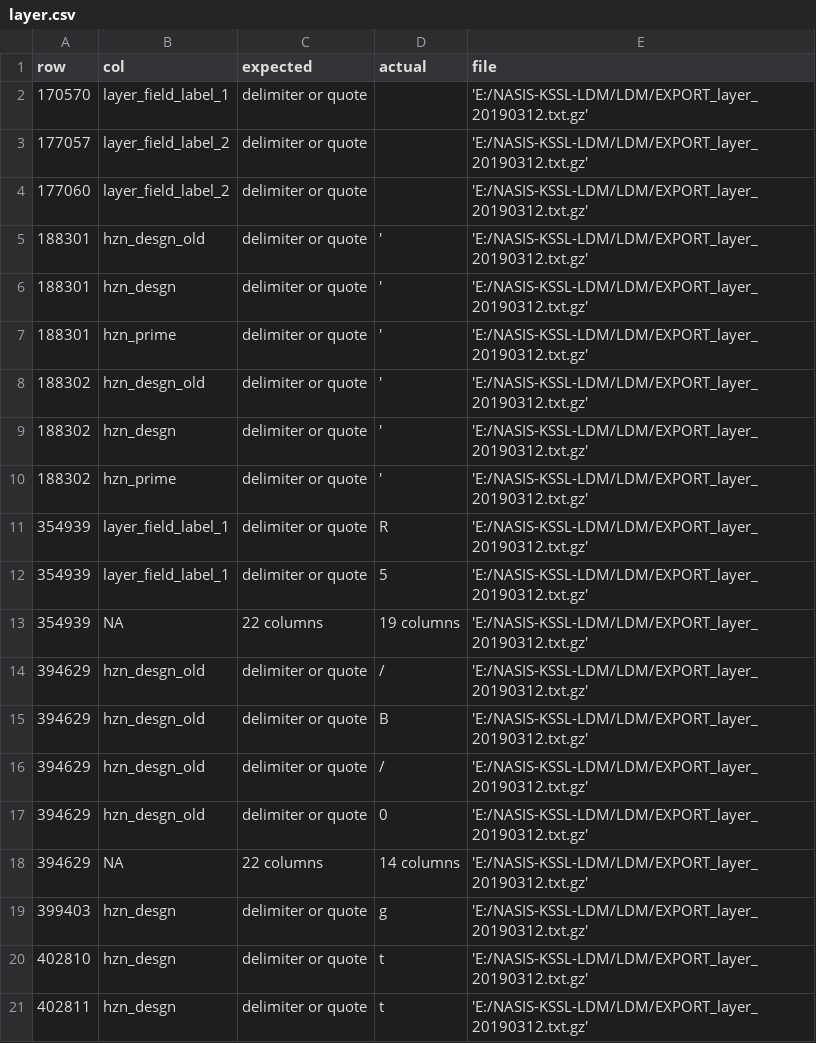
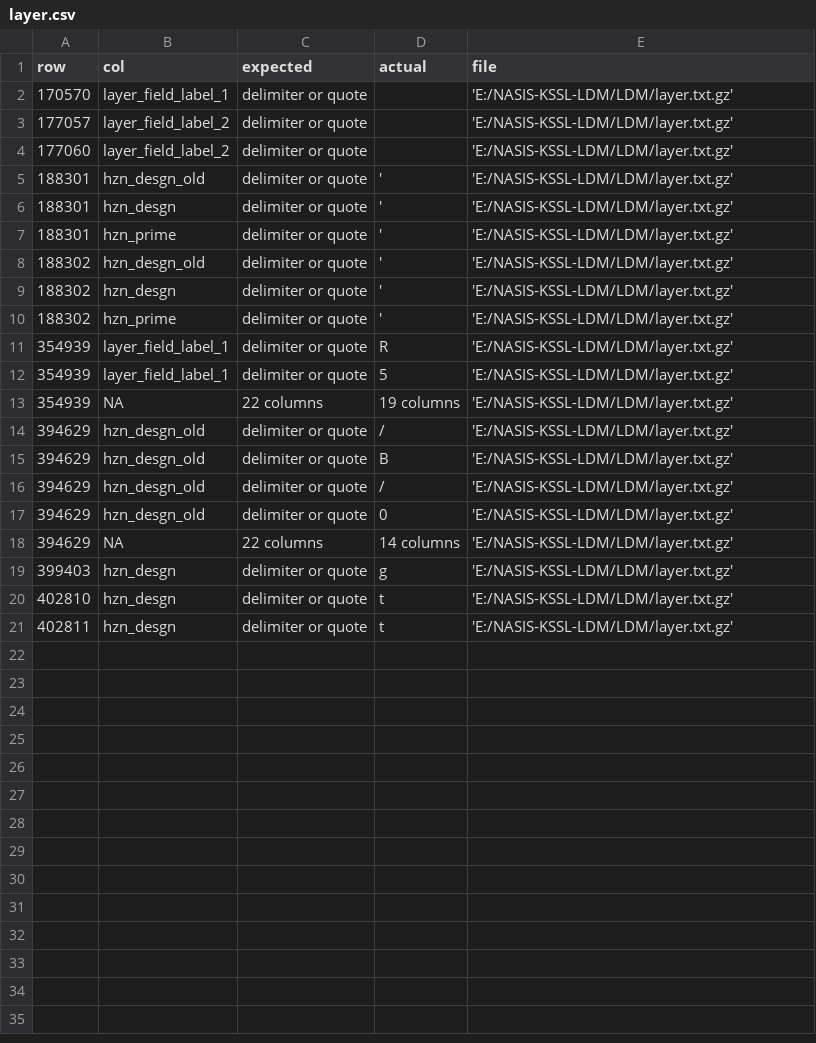
Before and after one commit to ncss-tech/lab-data-delivery, a CSV file: code/snapshot-preparation/parse-errors/layer.csv, drawn as a sheet.

```diff
--- a/code/snapshot-preparation/parse-errors/layer.csv
+++ b/code/snapshot-preparation/parse-errors/layer.csv
@@ -1,21 +1,21 @@
 "row","col","expected","actual","file"
-170570,"layer_field_label_1","delimiter or quote"," ","'E:/NASIS-KSSL-LDM/LDM/EXPORT_layer_20190312.txt.gz'"
-177057,"layer_field_label_2","delimiter or quote"," ","'E:/NASIS-KSSL-LDM/LDM/EXPORT_layer_20190312.txt.gz'"
-177060,"layer_field_label_2","delimiter or quote"," ","'E:/NASIS-KSSL-LDM/LDM/EXPORT_layer_20190312.txt.gz'"
-188301,"hzn_desgn_old","delimiter or quote","'","'E:/NASIS-KSSL-LDM/LDM/EXPORT_layer_20190312.txt.gz'"
-188301,"hzn_desgn","delimiter or quote","'","'E:/NASIS-KSSL-LDM/LDM/EXPORT_layer_20190312.txt.gz'"
-188301,"hzn_prime","delimiter or quote","'","'E:/NASIS-KSSL-LDM/LDM/EXPORT_layer_20190312.txt.gz'"
-188302,"hzn_desgn_old","delimiter or quote","'","'E:/NASIS-KSSL-LDM/LDM/EXPORT_layer_20190312.txt.gz'"
-188302,"hzn_desgn","delimiter or quote","'","'E:/NASIS-KSSL-LDM/LDM/EXPORT_layer_20190312.txt.gz'"
-188302,"hzn_prime","delimiter or quote","'","'E:/NASIS-KSSL-LDM/LDM/EXPORT_layer_20190312.txt.gz'"
-354939,"layer_field_label_1","delimiter or quote","R","'E:/NASIS-KSSL-LDM/LDM/EXPORT_layer_20190312.txt.gz'"
-354939,"layer_field_label_1","delimiter or quote","5","'E:/NASIS-KSSL-LDM/LDM/EXPORT_layer_20190312.txt.gz'"
-354939,NA,"22 columns","19 columns","'E:/NASIS-KSSL-LDM/LDM/EXPORT_layer_20190312.txt.gz'"
-394629,"hzn_desgn_old","delimiter or quote","/","'E:/NASIS-KSSL-LDM/LDM/EXPORT_layer_20190312.txt.gz'"
-394629,"hzn_desgn_old","delimiter or quote","B","'E:/NASIS-KSSL-LDM/LDM/EXPORT_layer_20190312.txt.gz'"
-394629,"hzn_desgn_old","delimiter or quote","/","'E:/NASIS-KSSL-LDM/LDM/EXPORT_layer_20190312.txt.gz'"
-394629,"hzn_desgn_old","delimiter or quote","0","'E:/NASIS-KSSL-LDM/LDM/EXPORT_layer_20190312.txt.gz'"
-394629,NA,"22 columns","14 columns","'E:/NASIS-KSSL-LDM/LDM/EXPORT_layer_20190312.txt.gz'"
-399403,"hzn_desgn","delimiter or quote","g","'E:/NASIS-KSSL-LDM/LDM/EXPORT_layer_20190312.txt.gz'"
-402810,"hzn_desgn","delimiter or quote","t","'E:/NASIS-KSSL-LDM/LDM/EXPORT_layer_20190312.txt.gz'"
-402811,"hzn_desgn","delimiter or quote","t","'E:/NASIS-KSSL-LDM/LDM/EXPORT_layer_20190312.txt.gz'"
+170570,"layer_field_label_1","delimiter or quote"," ","'E:/NASIS-KSSL-LDM/LDM/layer.txt.gz'"
+177057,"layer_field_label_2","delimiter or quote"," ","'E:/NASIS-KSSL-LDM/LDM/layer.txt.gz'"
+177060,"layer_field_label_2","delimiter or quote"," ","'E:/NASIS-KSSL-LDM/LDM/layer.txt.gz'"
+188301,"hzn_desgn_old","delimiter or quote","'","'E:/NASIS-KSSL-LDM/LDM/layer.txt.gz'"
+188301,"hzn_desgn","delimiter or quote","'","'E:/NASIS-KSSL-LDM/LDM/layer.txt.gz'"
+188301,"hzn_prime","delimiter or quote","'","'E:/NASIS-KSSL-LDM/LDM/layer.txt.gz'"
+188302,"hzn_desgn_old","delimiter or quote","'","'E:/NASIS-KSSL-LDM/LDM/layer.txt.gz'"
+188302,"hzn_desgn","delimiter or quote","'","'E:/NASIS-KSSL-LDM/LDM/layer.txt.gz'"
+188302,"hzn_prime","delimiter or quote","'","'E:/NASIS-KSSL-LDM/LDM/layer.txt.gz'"
+354939,"layer_field_label_1","delimiter or quote","R","'E:/NASIS-KSSL-LDM/LDM/layer.txt.gz'"
+354939,"layer_field_label_1","delimiter or quote","5","'E:/NASIS-KSSL-LDM/LDM/layer.txt.gz'"
+354939,NA,"22 columns","19 columns","'E:/NASIS-KSSL-LDM/LDM/layer.txt.gz'"
+394629,"hzn_desgn_old","delimiter or quote","/","'E:/NASIS-KSSL-LDM/LDM/layer.txt.gz'"
+394629,"hzn_desgn_old","delimiter or quote","B","'E:/NASIS-KSSL-LDM/LDM/layer.txt.gz'"
+394629,"hzn_desgn_old","delimiter or quote","/","'E:/NASIS-KSSL-LDM/LDM/layer.txt.gz'"
+394629,"hzn_desgn_old","delimiter or quote","0","'E:/NASIS-KSSL-LDM/LDM/layer.txt.gz'"
+394629,NA,"22 columns","14 columns","'E:/NASIS-KSSL-LDM/LDM/layer.txt.gz'"
+399403,"hzn_desgn","delimiter or quote","g","'E:/NASIS-KSSL-LDM/LDM/layer.txt.gz'"
+402810,"hzn_desgn","delimiter or quote","t","'E:/NASIS-KSSL-LDM/LDM/layer.txt.gz'"
+402811,"hzn_desgn","delimiter or quote","t","'E:/NASIS-KSSL-LDM/LDM/layer.txt.gz'"
```
Also changed, not shown: code/snapshot-preparation/parse-errors/ncss_site.csv, 3 other files.
